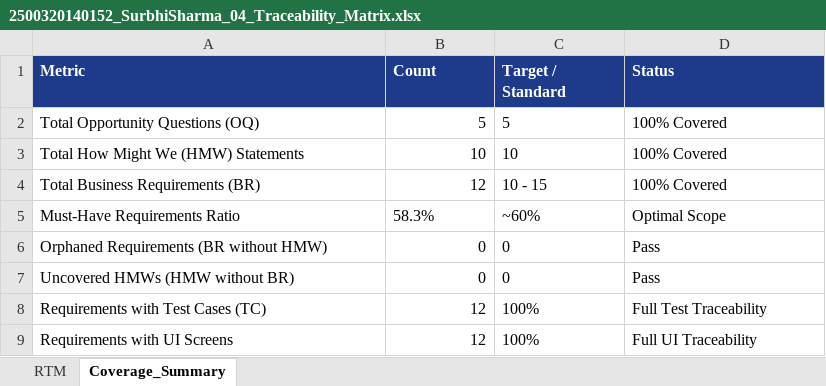
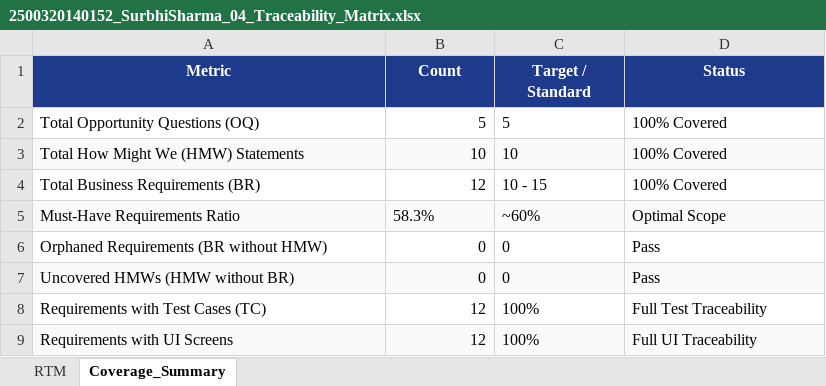
Before and after one commit to surbhi0310/Career-Shaper-HCL-Project, an Excel workbook: Invoice_Data_Validation_Analysis/LMS_Submission_Package/2500320140152_SurbhiSharma_04_Traceability_Matrix.xlsx, sheet Coverage_Summary, drawn as a sheet; values as stored, in another font and other column widths than the file's, no borders; the diff names each change by its address in the sheet, - before the commit and + after, or states it on an @@ line.

```diff
--- a/Invoice_Data_Validation_Analysis/LMS_Submission_Package/2500320140152_SurbhiSharma_04_Traceability_Matrix.xlsx (sheet Coverage_Summary)
+++ b/Invoice_Data_Validation_Analysis/LMS_Submission_Package/2500320140152_SurbhiSharma_04_Traceability_Matrix.xlsx (sheet Coverage_Summary)
-A1:D1 alignment: left
+A1:D1 alignment: center
-A3:D3 fill: none
+A3:D3 fill: #F8FAFC
-A5:D5 fill: none
+A5:D5 fill: #F8FAFC
-A7:D7 fill: none
+A7:D7 fill: #F8FAFC
-A9:D9 fill: none
+A9:D9 fill: #F8FAFC
```
Also changed, not shown: sheet RTM, Invoice_Data_Validation_Analysis/LMS_Submission_Package/2500320140152_SurbhiSharma_08_Database_Design.xlsx, Invoice_Data_Validation_Analysis/LMS_Submission_Package/2500320140152_SurbhiSharma_Project_Database.xlsx, 16 other files.
